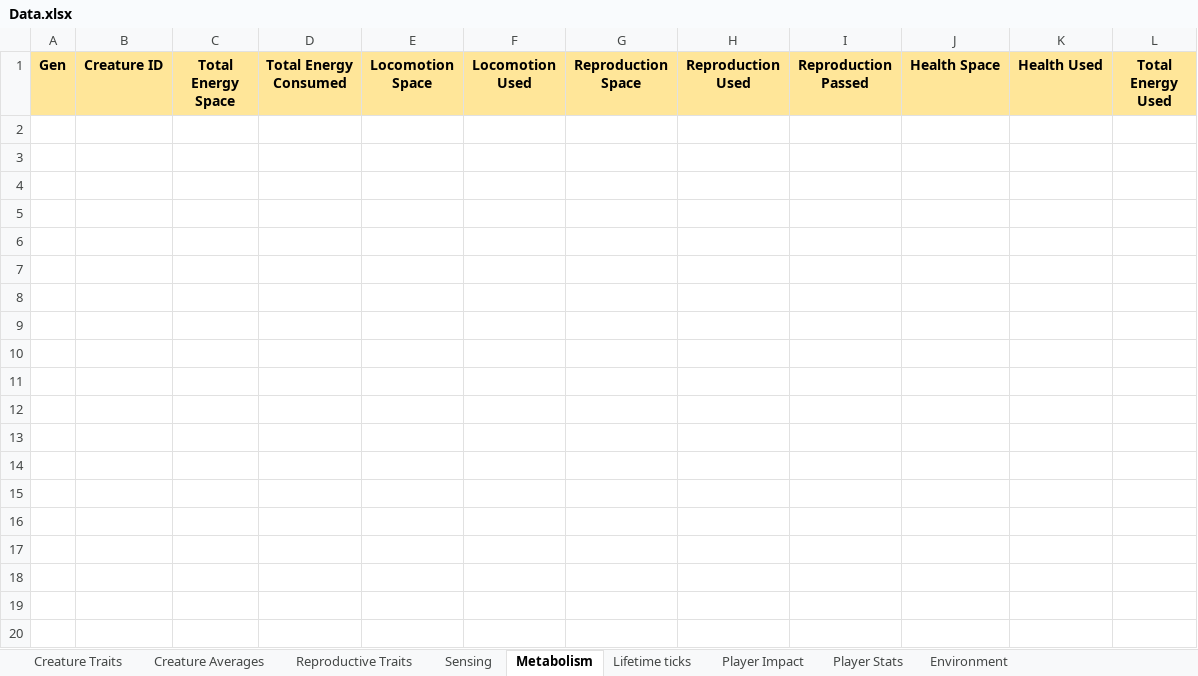
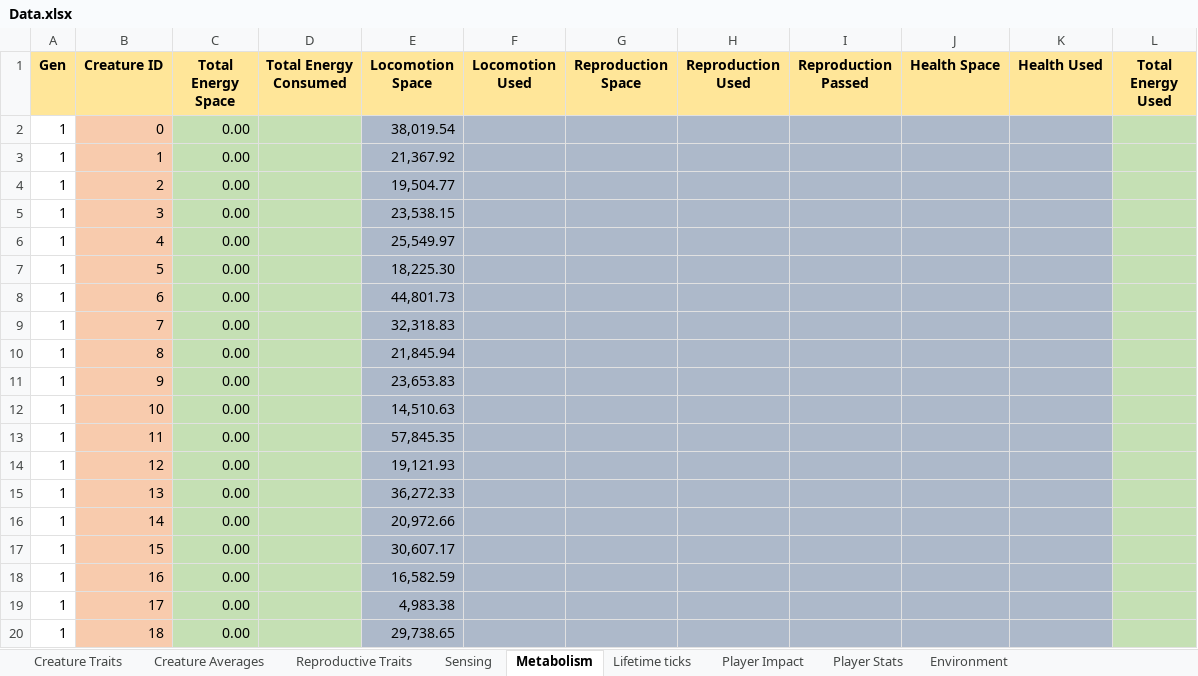
Before and after one commit to Programming-Chaos/evolvedTD, an Excel workbook: Data.xlsx, sheet Metabolism, drawn as a sheet; only a part is shown; values as stored, in another font and other column widths than the file's, no borders; the diff covers the shown part only; the diff names each change by its address in the sheet, - before the commit and + after, or states it on an @@ line.

```diff
--- a/Data.xlsx (sheet Metabolism)
+++ b/Data.xlsx (sheet Metabolism)
+row 2: 1 | 0 | 0.00 |  | 38,019.54
+row 3: 1 | 1 | 0.00 |  | 21,367.92
+row 4: 1 | 2 | 0.00 |  | 19,504.77
+row 5: 1 | 3 | 0.00 |  | 23,538.15
+row 6: 1 | 4 | 0.00 |  | 25,549.97
+row 7: 1 | 5 | 0.00 |  | 18,225.30
+row 8: 1 | 6 | 0.00 |  | 44,801.73
+row 9: 1 | 7 | 0.00 |  | 32,318.83
+row 10: 1 | 8 | 0.00 |  | 21,845.94
+row 11: 1 | 9 | 0.00 |  | 23,653.83
+row 12: 1 | 10 | 0.00 |  | 14,510.63
+row 13: 1 | 11 | 0.00 |  | 57,845.35
+row 14: 1 | 12 | 0.00 |  | 19,121.93
+row 15: 1 | 13 | 0.00 |  | 36,272.33
+row 16: 1 | 14 | 0.00 |  | 20,972.66
+row 17: 1 | 15 | 0.00 |  | 30,607.17
+row 18: 1 | 16 | 0.00 |  | 16,582.59
+row 19: 1 | 17 | 0.00 |  | 4,983.38
+row 20: 1 | 18 | 0.00 |  | 29,738.65
```
Also changed, not shown: 23 added rows elsewhere in this sheet, sheet Reproductive Traits, sheet Creature Traits, sheet Sensing, sheet Creature Averages, 8 other files.
